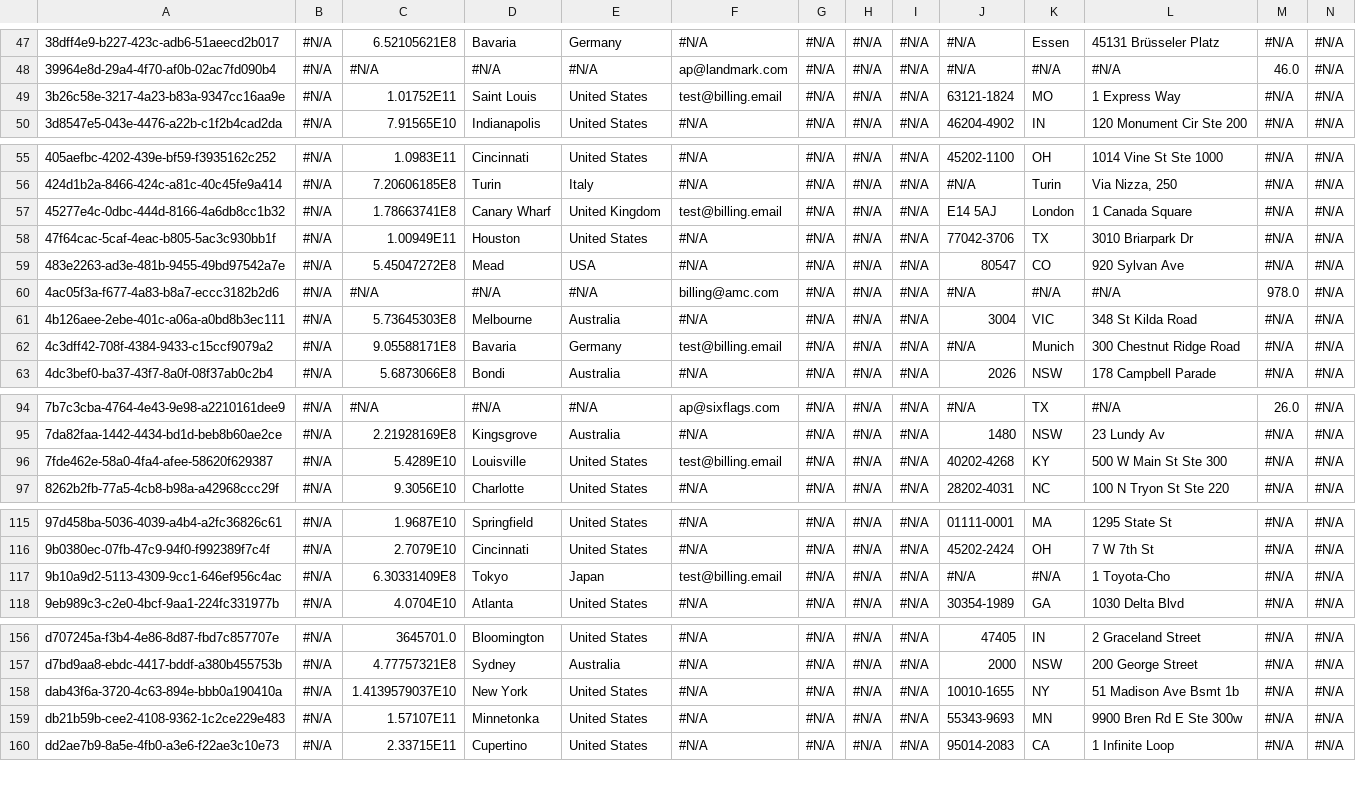
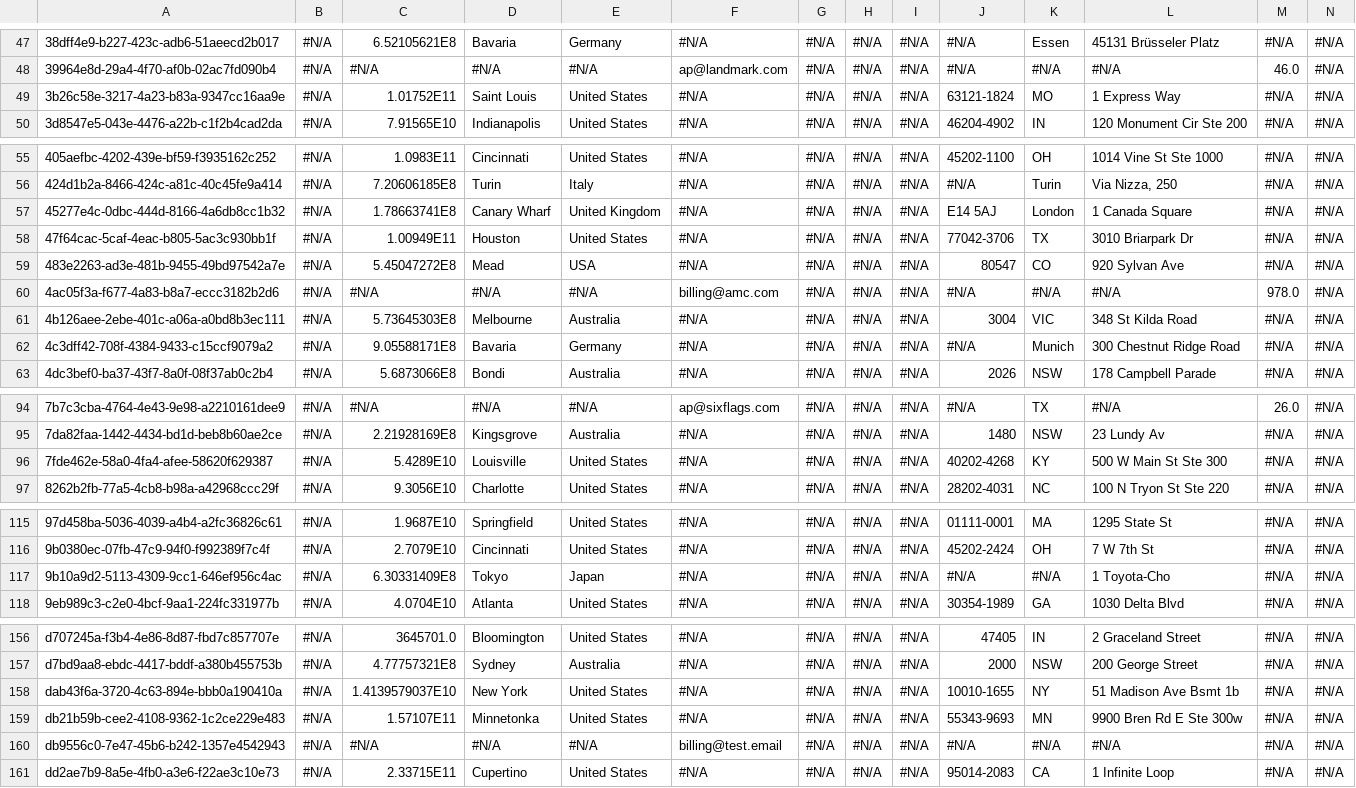
Before and after one commit to JTheManning/00000438, a CSV file: Account.csv, drawn as a sheet; only a part is shown, gaps mark what is left out; rows hold the shown columns only; the diff names each change by its address in the sheet, - before the commit and + after, or states it on an @@ line.

```diff
--- a/Account.csv
+++ b/Account.csv
-F49: test@billing.email
+F49: #N/A
-F57: test@billing.email
+F57: #N/A
-F62: test@billing.email
+F62: #N/A
-F96: test@billing.email
+F96: #N/A
-F117: test@billing.email
+F117: #N/A
+row 160: db9556c0-7e47-45b6-b242-1357e4542943 | #N/A | #N/A | #N/A | #N/A | billing@test.email | #N/A | #N/A | #N/A | #N/A | #N/A | #N/A | #N/A | #N/A
```
Also changed, not shown: Contact.csv, 1 other file.
